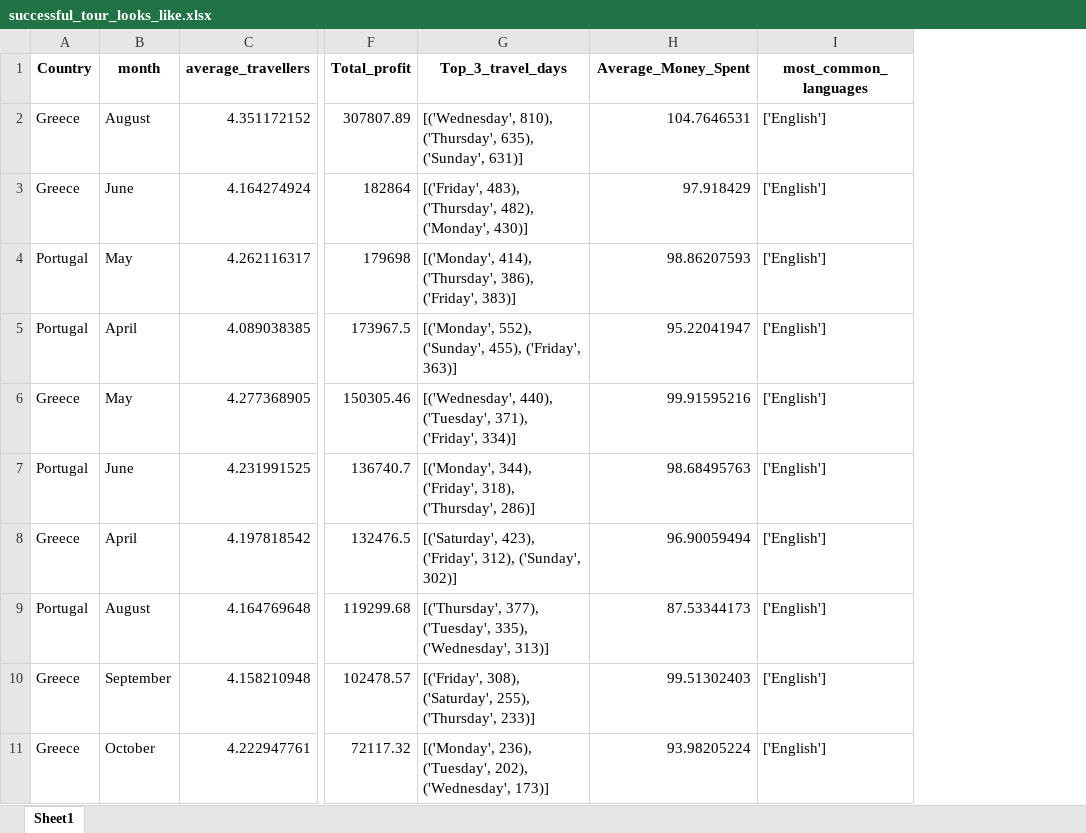
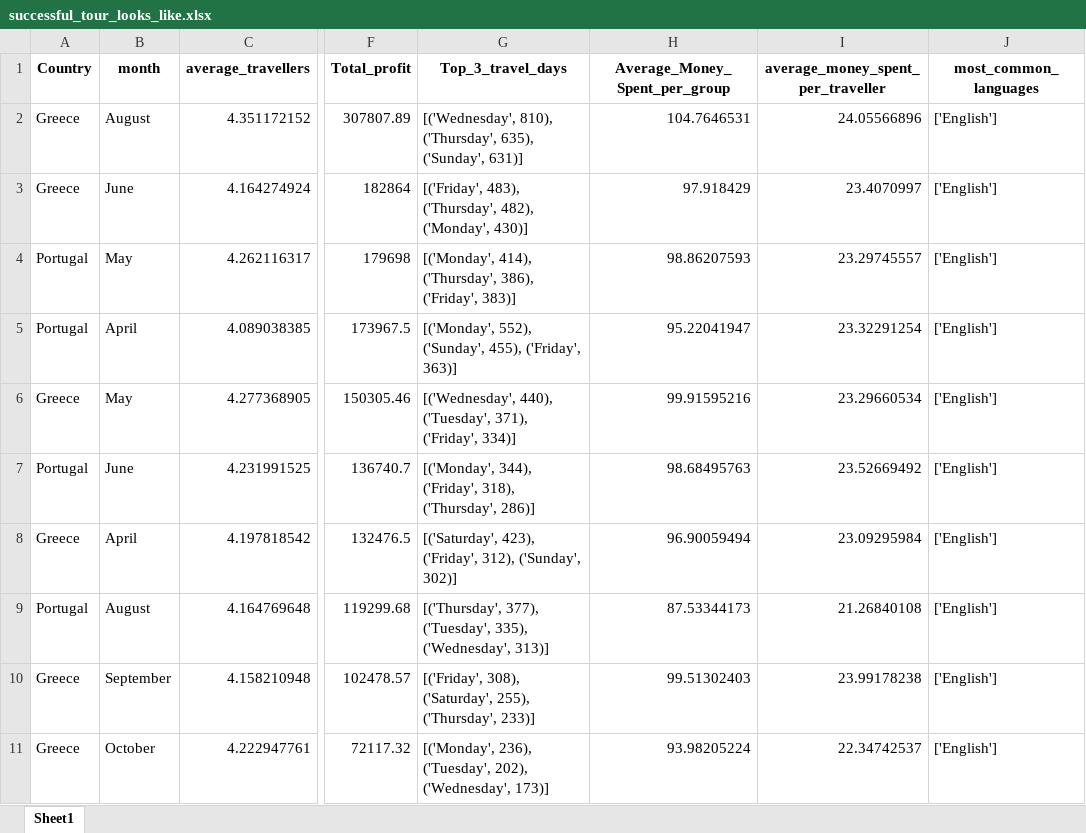
Before and after one commit to steve12512/E-Commerce-Data-Analysis-Project, an Excel workbook: questions/successful_tour_looks_like.xlsx, sheet Sheet1, drawn as a sheet; only a part is shown, gaps mark what is left out; values as stored, in another font and other column widths than the file's, no borders; the diff names each change by its address in the sheet, - before the commit and + after, or states it on an @@ line.

```diff
--- a/questions/successful_tour_looks_like.xlsx (sheet Sheet1)
+++ b/questions/successful_tour_looks_like.xlsx (sheet Sheet1)
+column I, rows 1-11: average_money_spent_per_traveller | 24.05566896 | 23.4070997 | 23.29745557 | 23.32291254 | 23.29660534 | 23.52669492 | 23.09295984 | 21.26840108 | 23.99178238 | 22.34742537
-H1: Average_Money_Spent
+H1: Average_Money_Spent_per_group
```
Also changed, not shown: dataframe2.xlsx, questions/optimum_by_profit.xlsx, 12 other files.
